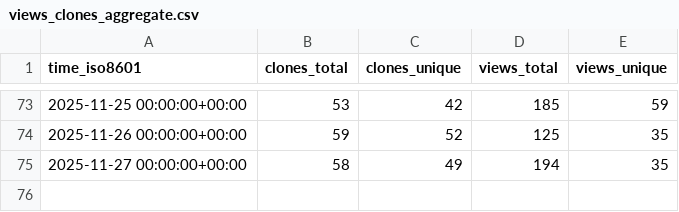
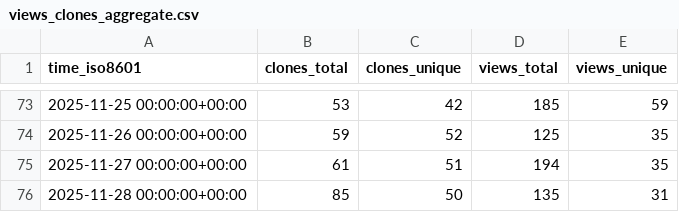
Before and after one commit to dynamia-ai/hami-analysis, a CSV file: Project-HAMi/HAMi-core/ghrs-data/views_clones_aggregate.csv, drawn as a sheet; only a part is shown, gaps mark what is left out.

```diff
--- a/Project-HAMi/HAMi-core/ghrs-data/views_clones_aggregate.csv
+++ b/Project-HAMi/HAMi-core/ghrs-data/views_clones_aggregate.csv
@@ -74,2 +74,3 @@ time_iso8601,clones_total,clones_unique,views_total,views_unique
 2025-11-26 00:00:00+00:00,59,52,125,35
-2025-11-27 00:00:00+00:00,58,49,194,35
+2025-11-27 00:00:00+00:00,61,51,194,35
+2025-11-28 00:00:00+00:00,85,50,135,31
```
Also changed, not shown: 1 other file.
